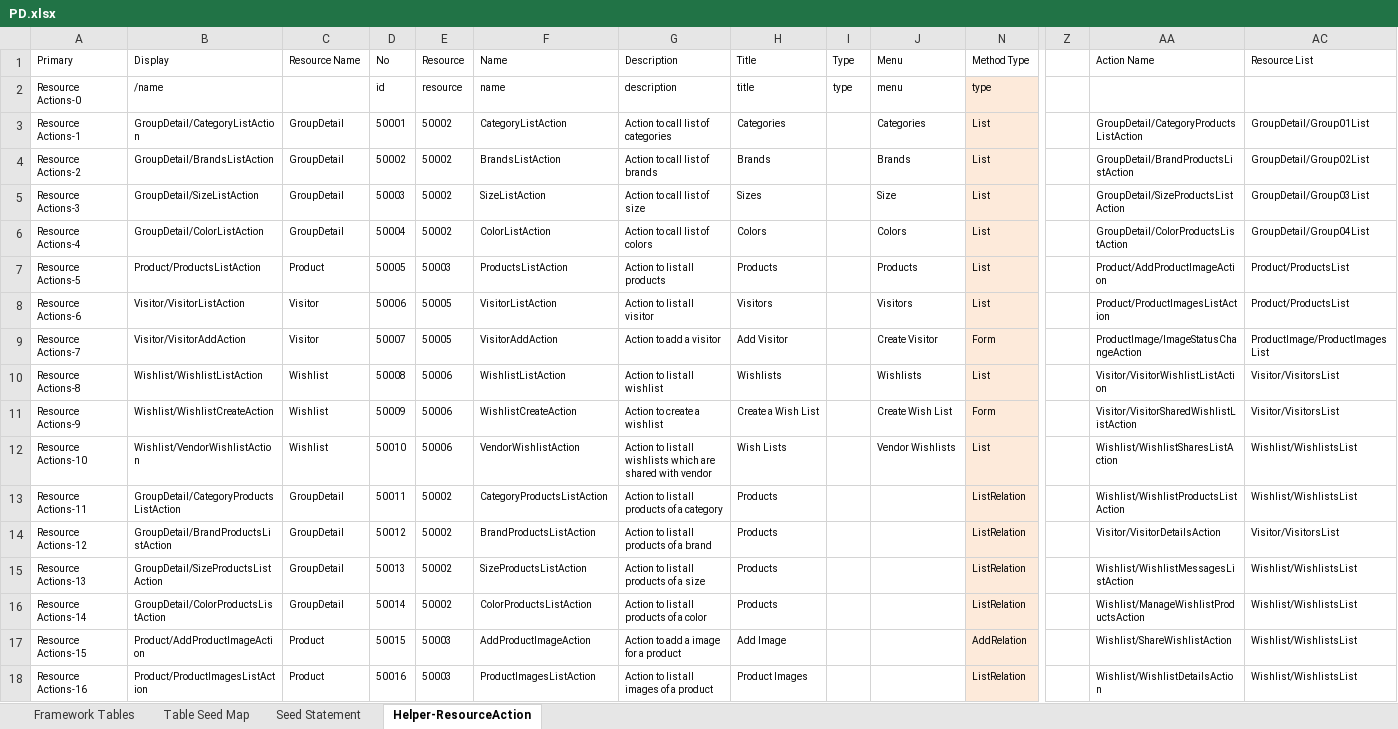
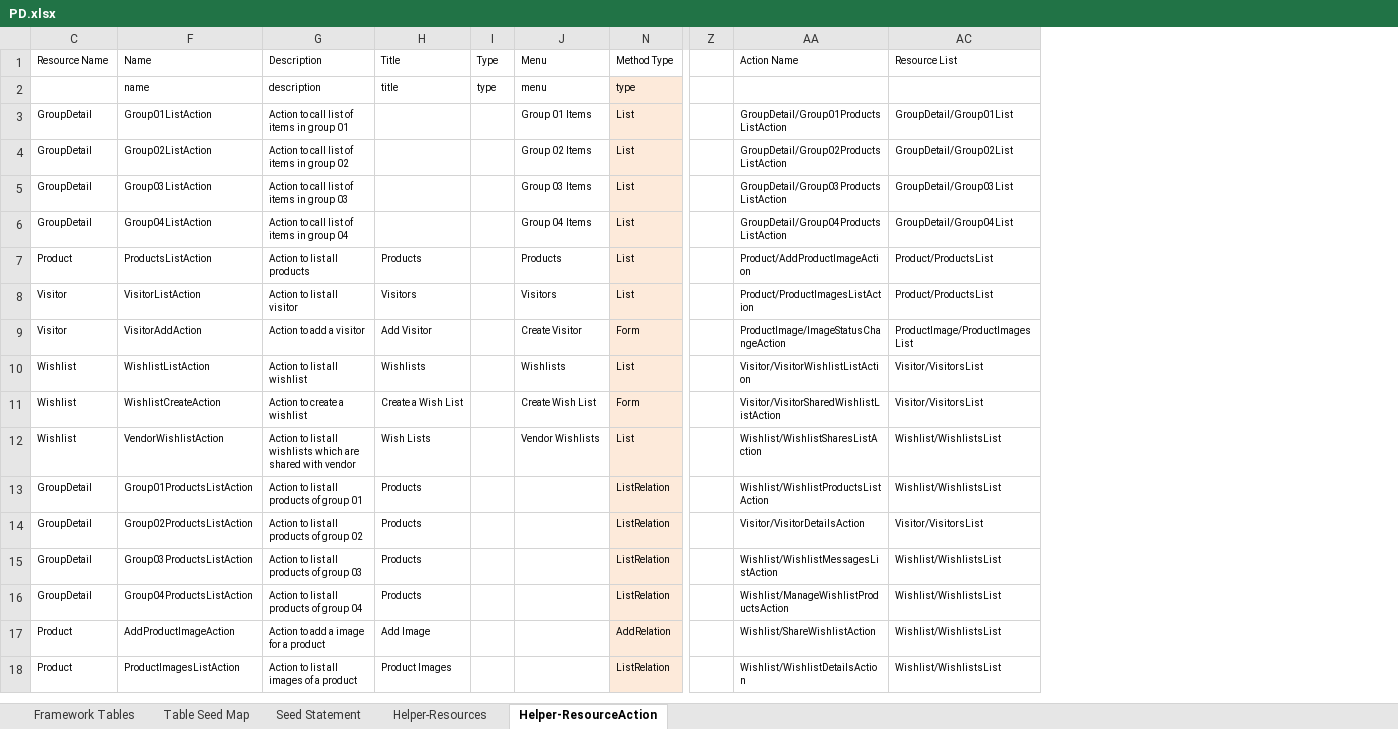
Before and after one commit to MilestoneInnovativeTechnologies/PD, an Excel workbook: PD.xlsx, sheet Helper-ResourceAction, drawn as a sheet; only a part is shown, gaps mark what is left out; values as stored, in another font and other column widths than the file's, no borders; table styles not drawn; the diff names each change by its address in the sheet, - before the commit and + after, or states it on an @@ line.

```diff
--- a/PD.xlsx (sheet Helper-ResourceAction)
+++ b/PD.xlsx (sheet Helper-ResourceAction)
@@ sheet tab unhidden: Helper-Resources @@
@@ column A (Primary) hidden, rows 2-18: Resource Actions-0 | Resource Actions-1 | Resource Actions-2 | Resource Actions-3 | Resource Actions-4 | Resource Actions-5 | Resource Actions-6 | Resource Actions-7 | Resource Actions-8 | Resource Actions-9 | Resource Actions-10 | Resource Actions-11 | Resource Actions-12 | Resource Actions-13 | Resource Actions-14 | Resource Actions-15 | Resource Actions-16 @@
@@ column B (Display) hidden, rows 2-18: /name | GroupDetail/CategoryListAction | GroupDetail/BrandsListAction | GroupDetail/SizeListAction | GroupDetail/ColorListAction | Product/ProductsListAction | Visitor/VisitorListAction | Visitor/VisitorAddAction | Wishlist/WishlistListAction | Wishlist/WishlistCreateAction | Wishlist/VendorWishlistAction | GroupDetail/CategoryProductsListAction | GroupDetail/BrandProductsListAction | GroupDetail/SizeProductsListAction | GroupDetail/ColorProductsListAction | Product/AddProductImageAction | Product/ProductImagesListAction @@
@@ column D (No) hidden, rows 2-18: id | 50001 | 50002 | 50003 | 50004 | 50005 | 50006 | 50007 | 50008 | 50009 | 50010 | 50011 | 50012 | 50013 | 50014 | 50015 | 50016 @@
@@ column E (Resource) hidden, rows 2-18: resource | 50002 | 50002 | 50002 | 50002 | 50003 | 50005 | 50005 | 50006 | 50006 | 50006 | 50002 | 50002 | 50002 | 50002 | 50003 | 50003 @@
-F3 (Name): CategoryListAction
+F3 (Name): Group01ListAction
-G3 (Description): Action to call list of categories
+G3 (Description): Action to call list of items in group 01
-H3 (Title): Categories
+H3 (Title): (empty)
-J3 (Menu): Categories
+J3 (Menu): Group 01 Items
-AA3 (Action Name): GroupDetail/CategoryProductsListAction
+AA3 (Action Name): GroupDetail/Group01ProductsListAction
-F4 (Name): BrandsListAction
+F4 (Name): Group02ListAction
-G4 (Description): Action to call list of brands
+G4 (Description): Action to call list of items in group 02
-H4 (Title): Brands
+H4 (Title): (empty)
-J4 (Menu): Brands
+J4 (Menu): Group 02 Items
-AA4 (Action Name): GroupDetail/BrandProductsListAction
+AA4 (Action Name): GroupDetail/Group02ProductsListAction
-F5 (Name): SizeListAction
+F5 (Name): Group03ListAction
-G5 (Description): Action to call list of size
+G5 (Description): Action to call list of items in group 03
-H5 (Title): Sizes
+H5 (Title): (empty)
-J5 (Menu): Size
+J5 (Menu): Group 03 Items
-AA5 (Action Name): GroupDetail/SizeProductsListAction
+AA5 (Action Name): GroupDetail/Group03ProductsListAction
-F6 (Name): ColorListAction
+F6 (Name): Group04ListAction
-G6 (Description): Action to call list of colors
+G6 (Description): Action to call list of items in group 04
-H6 (Title): Colors
+H6 (Title): (empty)
-J6 (Menu): Colors
+J6 (Menu): Group 04 Items
-AA6 (Action Name): GroupDetail/ColorProductsListAction
+AA6 (Action Name): GroupDetail/Group04ProductsListAction
-F13 (Name): CategoryProductsListAction
+F13 (Name): Group01ProductsListAction
-G13 (Description): Action to list all products of a category
+G13 (Description): Action to list all products of group 01
-F14 (Name): BrandProductsListAction
+F14 (Name): Group02ProductsListAction
-G14 (Description): Action to list all products of a brand
+G14 (Description): Action to list all products of group 02
-F15 (Name): SizeProductsListAction
+F15 (Name): Group03ProductsListAction
-G15 (Description): Action to list all products of a size
+G15 (Description): Action to list all products of group 03
-F16 (Name): ColorProductsListAction
+F16 (Name): Group04ProductsListAction
-G16 (Description): Action to list all products of a color
+G16 (Description): Action to list all products of group 04
```
Also changed, not shown: sheet Seed Statement, hidden cells, 2 other files.
